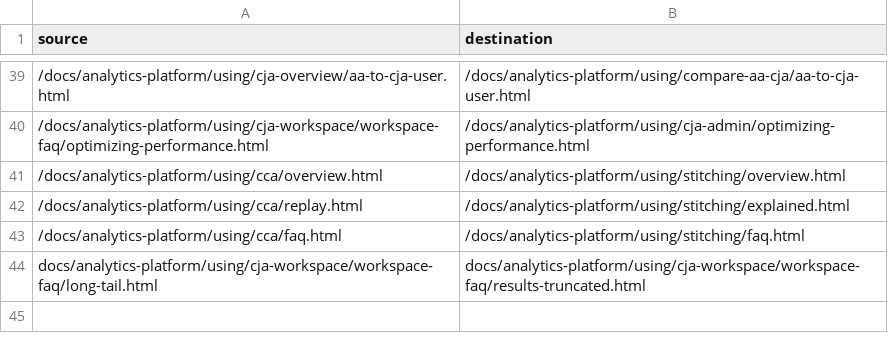
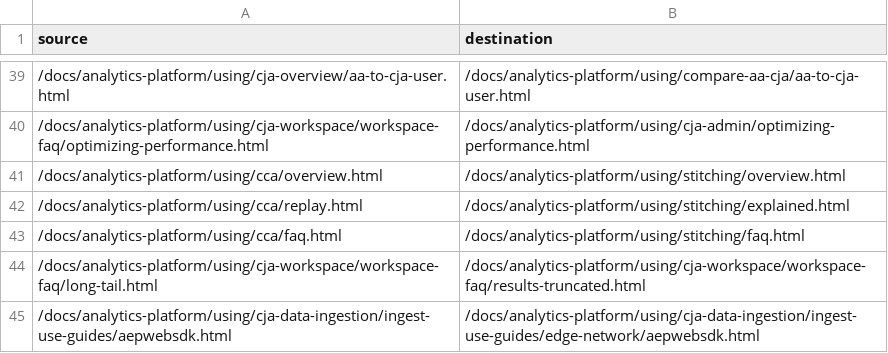
Before and after one commit to AdobeDocs/analytics-platform.en, a CSV file: redirects.csv, drawn as a sheet; only a part is shown, gaps mark what is left out.

```diff
--- a/redirects.csv
+++ b/redirects.csv
@@ -43,2 +43,3 @@ source,destination
 /docs/analytics-platform/using/cca/faq.html,/docs/analytics-platform/using/stitching/faq.html
-docs/analytics-platform/using/cja-workspace/workspace-faq/long-tail.html,docs/analytics-platform/using/cja-workspace/workspace-faq/results-truncated.html
+/docs/analytics-platform/using/cja-workspace/workspace-faq/long-tail.html,/docs/analytics-platform/using/cja-workspace/workspace-faq/results-truncated.html
+/docs/analytics-platform/using/cja-data-ingestion/ingest-use-guides/aepwebsdk.html,/docs/analytics-platform/using/cja-data-ingestion/ingest-use-guides/edge-network/aepwebsdk.html
```
Also changed, not shown: 16 other files.
